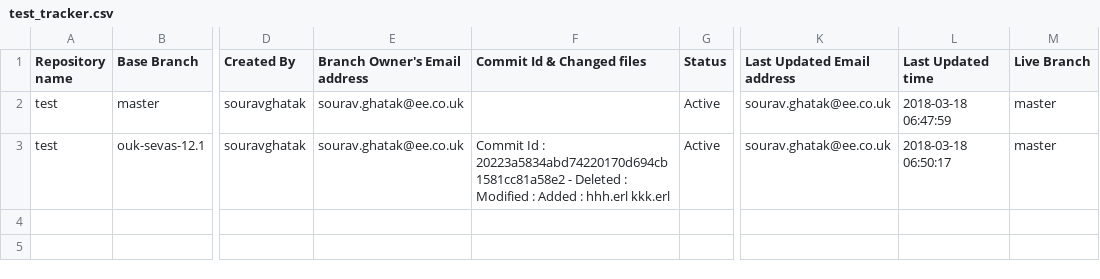
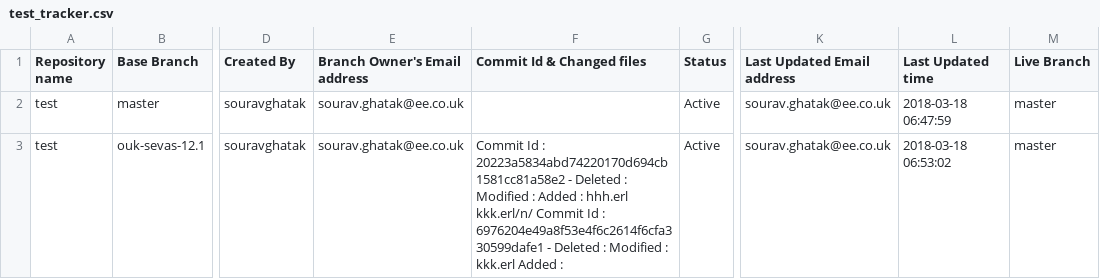
Before and after one commit to souravghatak/Tracker, a CSV file: test_tracker.csv, drawn as a sheet; only a part is shown, gaps mark what is left out; the diff names each change by its address in the sheet, - before the commit and + after, or states it on an @@ line.

Commit message:
Code push to ouk-sevas-12.1-test1 branch

```diff
--- a/test_tracker.csv
+++ b/test_tracker.csv
-F3 (Commit Id & Changed files): …: hhh.erl kkk.erl
+F3 (Commit Id & Changed files): …: hhh.erl kkk.erl/n/ Commit Id : 6976204e49a8f53e4f6c2614f6cfa330599dafe1 - Deleted : Modified : kkk.erl Added :
-L3 (Last Updated time): 2018-03-18 06:50:17
+L3 (Last Updated time): 2018-03-18 06:53:02
```
